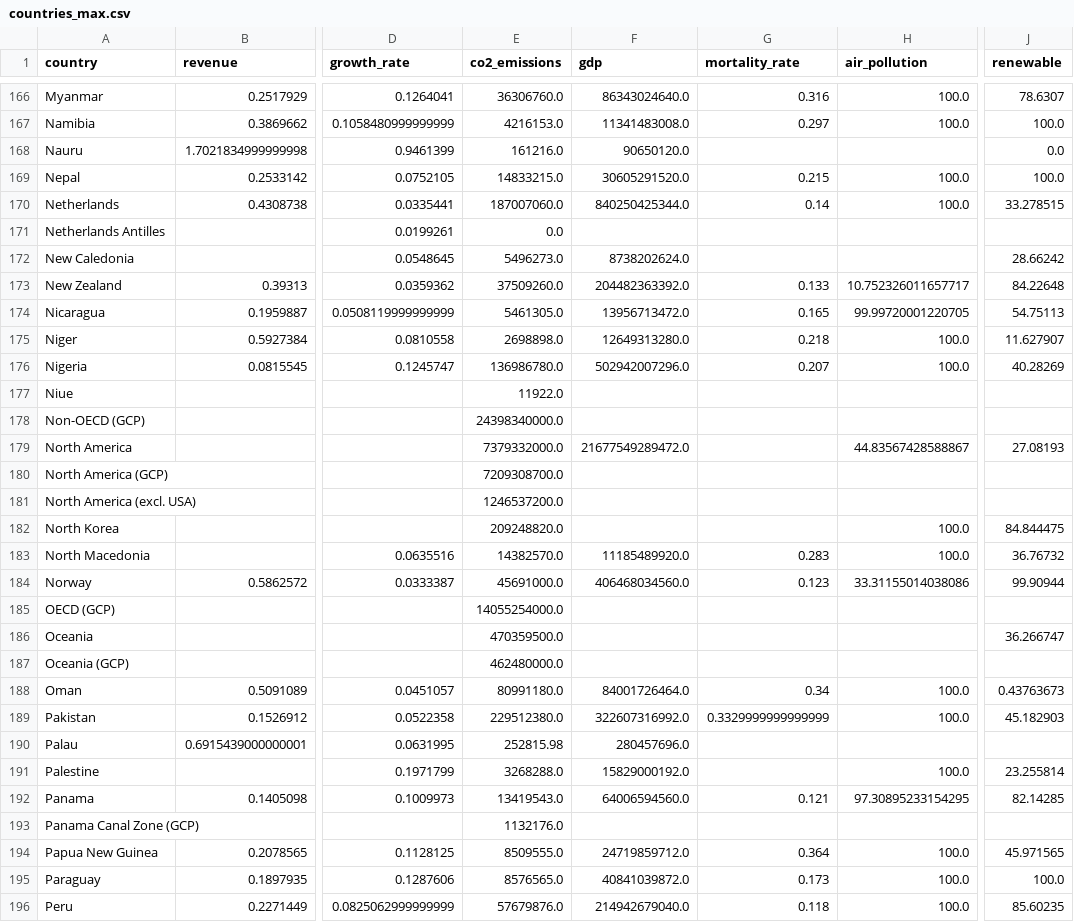
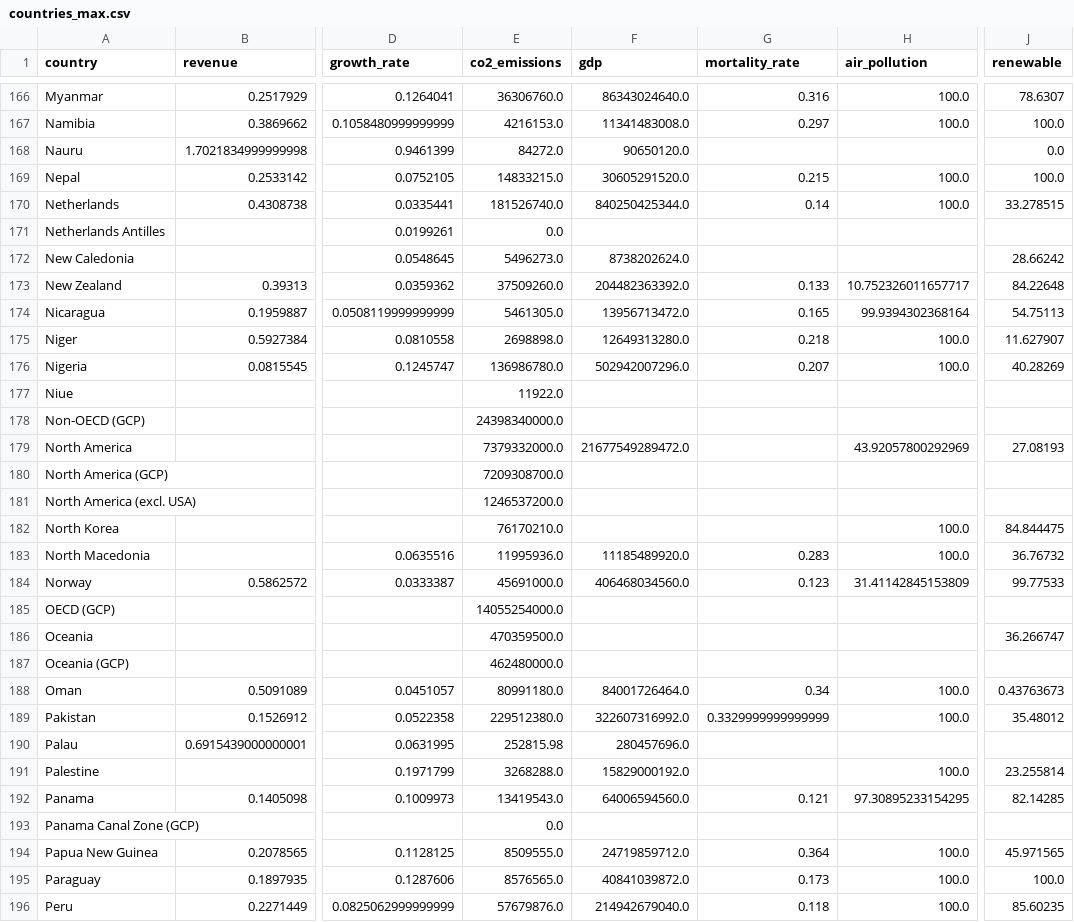
Before and after one commit to com-480-data-visualization/project-2023-unsdg_viz, a CSV file: website/resources/countries_max.csv, drawn as a sheet; only a part is shown, gaps mark what is left out; the diff covers the shown part only; the diff names each change by its address in the sheet, - before the commit and + after, or states it on an @@ line.

```diff
--- a/website/resources/countries_max.csv
+++ b/website/resources/countries_max.csv
-E168 (co2_emissions): 161216.0
+E168 (co2_emissions): 84272.0
-E170 (co2_emissions): 187007060.0
+E170 (co2_emissions): 181526740.0
-H174 (air_pollution): 99.99720001220705
+H174 (air_pollution): 99.9394302368164
-H179 (air_pollution): 44.83567428588867
+H179 (air_pollution): 43.92057800292969
-E182 (co2_emissions): 209248820.0
+E182 (co2_emissions): 76170210.0
-E183 (co2_emissions): 14382570.0
+E183 (co2_emissions): 11995936.0
-H184 (air_pollution): 33.31155014038086
+H184 (air_pollution): 31.41142845153809
-J184 (renewable): 99.90944
+J184 (renewable): 99.77533
-J189 (renewable): 45.182903
+J189 (renewable): 35.48012
-E193 (co2_emissions): 1132176.0
+E193 (co2_emissions): 0.0
```
Also changed, not shown: 112 edited cells elsewhere in this file, milestone2/website_data/countries_max.csv, milestone2/website_data/countries_min.csv, 2 other files.
